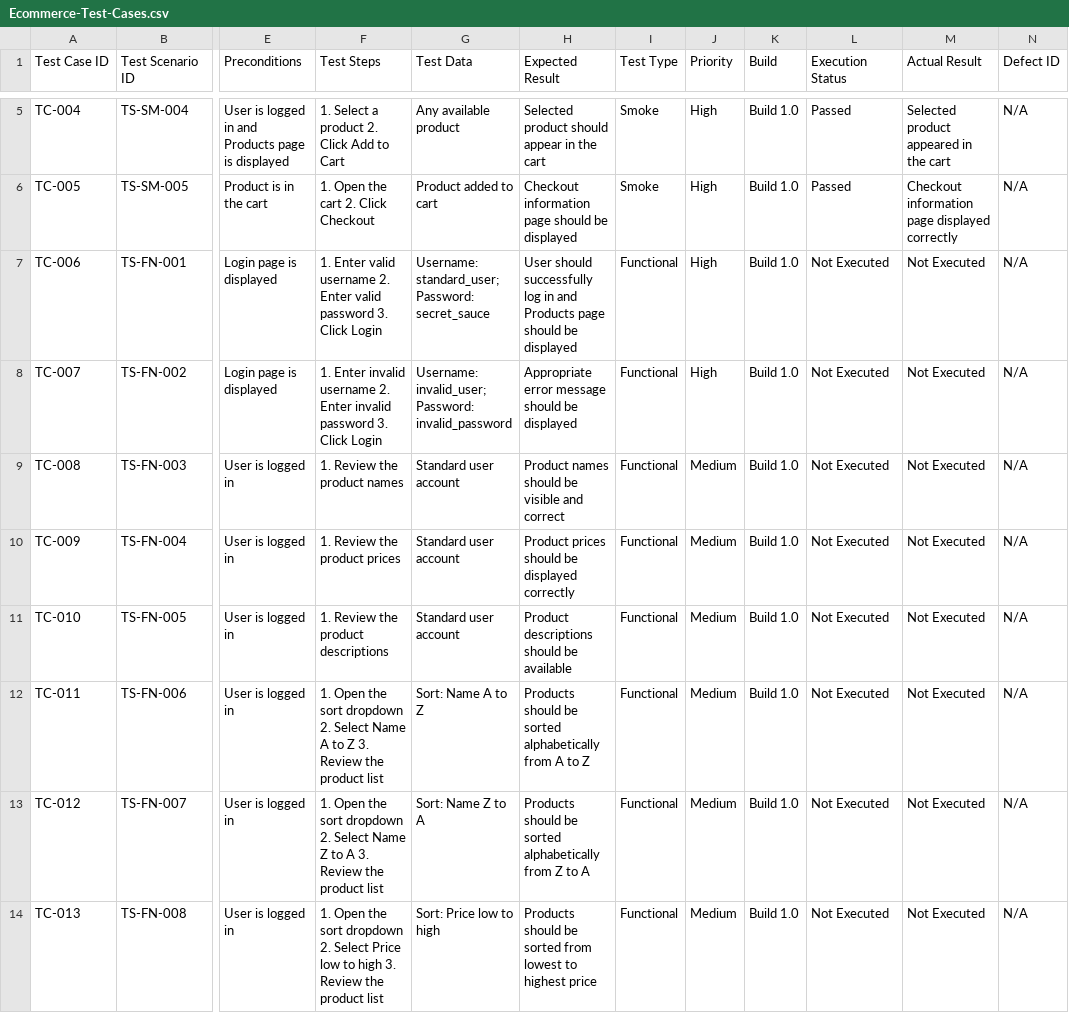
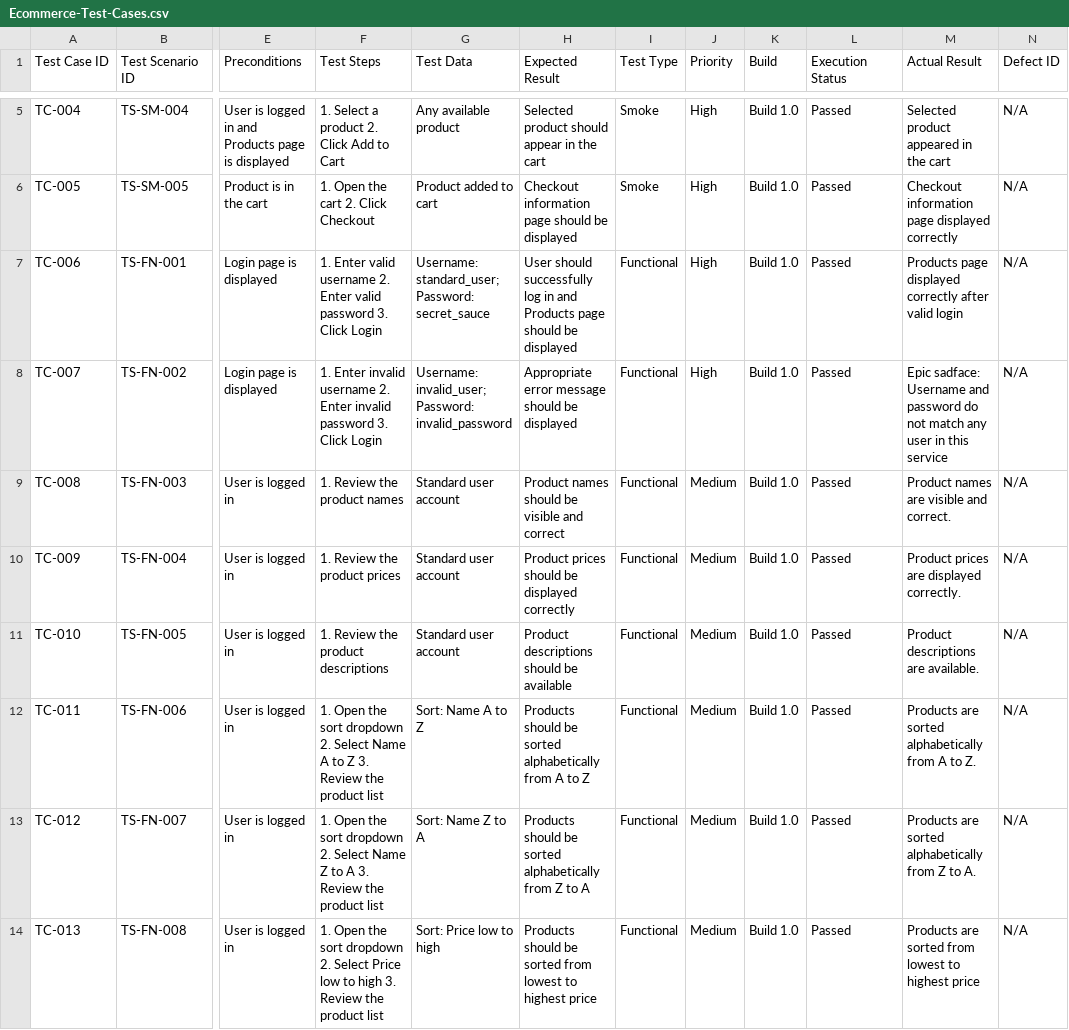
Before and after one commit to dipikananda/manual-testing-regression-uat, a CSV file: Test-Cases/Ecommerce-Test-Cases.csv, drawn as a sheet; only a part is shown, gaps mark what is left out; the diff covers the shown part only; the diff names each change by its address in the sheet, - before the commit and + after, or states it on an @@ line.

Commit message:
Execute functional tests TC-006 to TC-020

```diff
--- a/Test-Cases/Ecommerce-Test-Cases.csv
+++ b/Test-Cases/Ecommerce-Test-Cases.csv
-L7:L14 (Execution Status): Not Executed
+L7:L14 (Execution Status): Passed
-M7 (Actual Result): Not Executed
+M7 (Actual Result): Products page displayed correctly after valid login
-M8 (Actual Result): Not Executed
+M8 (Actual Result): Epic sadface: Username and password do not match any user in this service
-M9 (Actual Result): Not Executed
+M9 (Actual Result): Product names are visible and correct.
-M10 (Actual Result): Not Executed
+M10 (Actual Result): Product prices are displayed correctly.
-M11 (Actual Result): Not Executed
+M11 (Actual Result): Product descriptions are available.
-M12 (Actual Result): Not Executed
+M12 (Actual Result): Products are sorted alphabetically from A to Z.
-M13 (Actual Result): Not Executed
+M13 (Actual Result): Products are sorted alphabetically from Z to A.
-M14 (Actual Result): Not Executed
+M14 (Actual Result): Products are sorted from lowest to highest price
```
Also changed, not shown: 14 edited cells elsewhere in this file.
